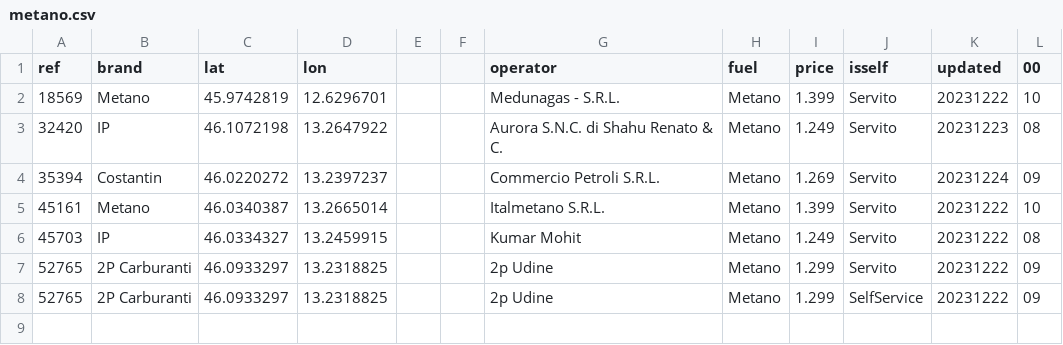
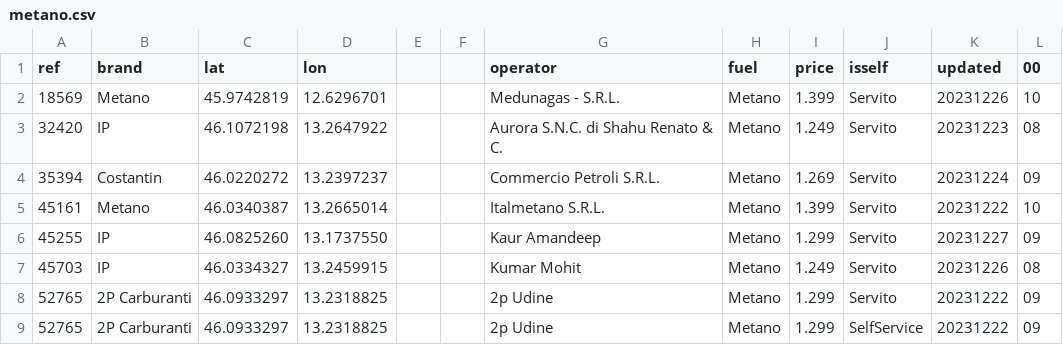
Before and after one commit to cascafico/FuelPrices, a CSV file: metano.csv, drawn as a sheet.

```diff
--- a/metano.csv
+++ b/metano.csv
@@ -1,3 +1,3 @@
 ref;brand;lat;lon;;;operator;fuel;price;isself;updated;00
-18569;Metano;45.9742819;12.6296701;;;Medunagas - S.R.L.;Metano;1.399;Servito;20231222;10
+18569;Metano;45.9742819;12.6296701;;;Medunagas - S.R.L.;Metano;1.399;Servito;20231226;10
 32420;IP;46.1072198;13.2647922;;;Aurora S.N.C. di Shahu Renato & C.;Metano;1.249;Servito;20231223;08
@@ -5,3 +5,4 @@ ref;brand;lat;lon;;;operator;fuel;price;isself;updated;00
 45161;Metano;46.0340387;13.2665014;;;Italmetano S.R.L.;Metano;1.399;Servito;20231222;10
-45703;IP;46.0334327;13.2459915;;;Kumar Mohit;Metano;1.249;Servito;20231222;08
+45255;IP;46.0825260;13.1737550;;;Kaur Amandeep;Metano;1.299;Servito;20231227;09
+45703;IP;46.0334327;13.2459915;;;Kumar Mohit;Metano;1.249;Servito;20231226;08
 52765;2P Carburanti;46.0933297;13.2318825;;;2p Udine;Metano;1.299;Servito;20231222;09
```
Also changed, not shown: benzina.csv, fuel.csv, 3 other files.
